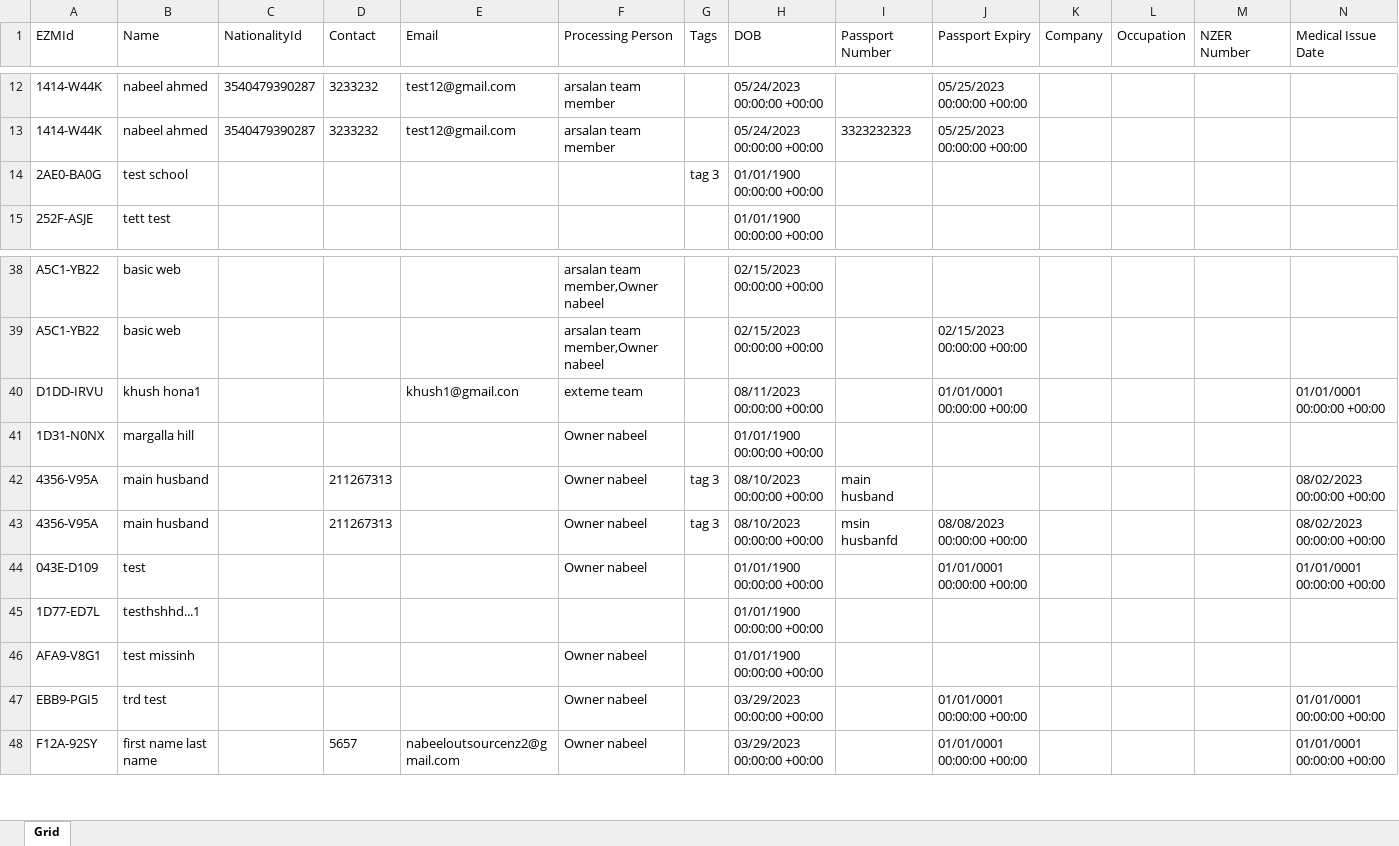
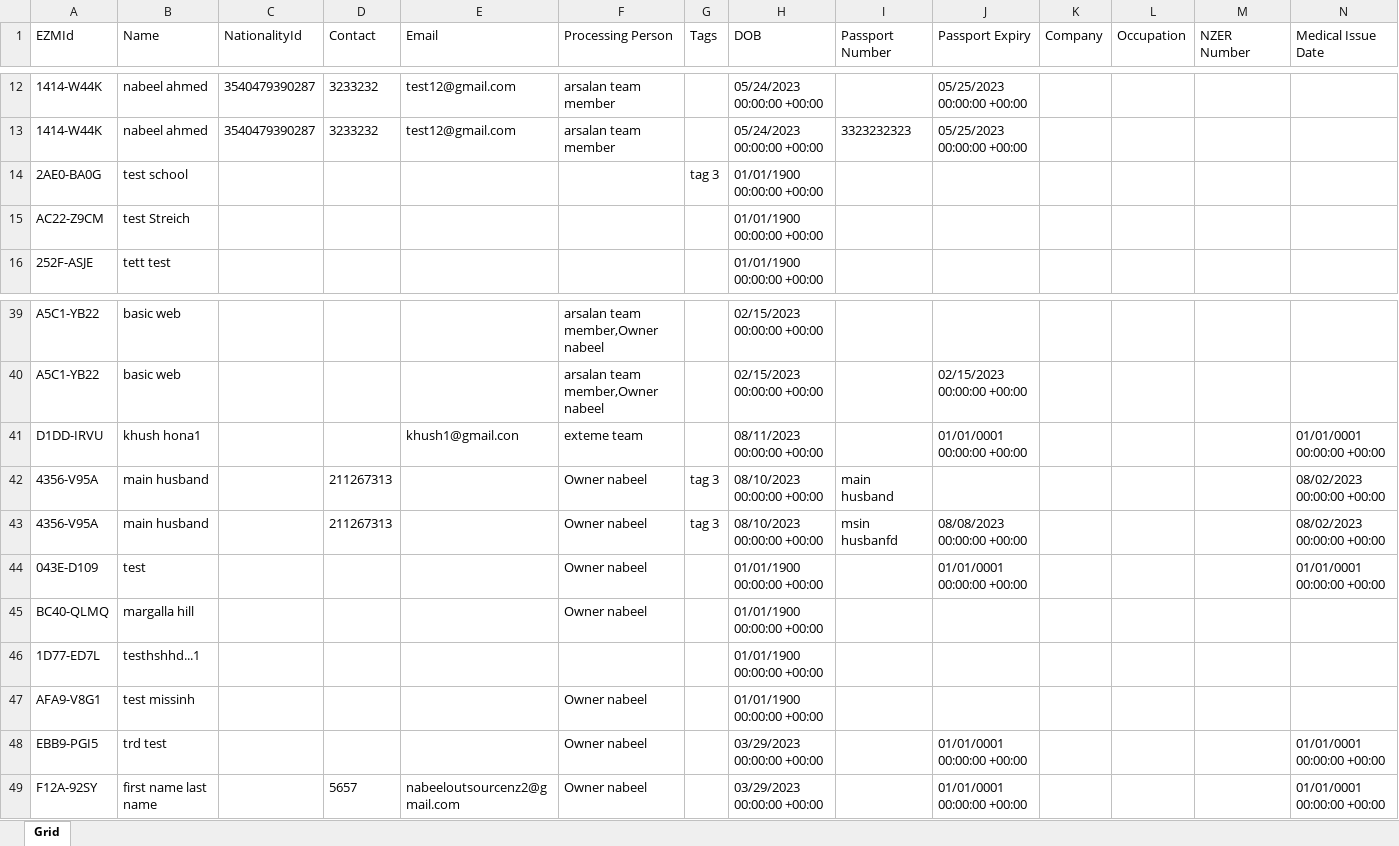
Before and after one commit to nabeelahmed772/Ezymigrate, an Excel workbook: cypress/downloads/ClientsList.xlsx, sheet Grid, drawn as a sheet; only a part is shown, gaps mark what is left out; values as stored, in another font and other column widths than the file's, no borders; table styles not drawn; removed rows and columns are numbered as before the commit, all else as after; rows hold the shown columns only; the diff names each change by its address in the sheet, - before the commit and + after, or states it on an @@ line.

```diff
--- a/cypress/downloads/ClientsList.xlsx (sheet Grid)
+++ b/cypress/downloads/ClientsList.xlsx (sheet Grid)
+row 15: AC22-Z9CM | test Streich |  |  |  |  |  | 01/01/1900 00:00:00 +00:00
-row 41: 1D31-N0NX | margalla hill |  |  |  | Owner nabeel |  | 01/01/1900 00:00:00 +00:00
+row 45: BC40-QLMQ | margalla hill |  |  |  | Owner nabeel |  | 01/01/1900 00:00:00 +00:00
```
Also changed, not shown: cypress/downloads/Client_Summary.xlsx, cypress/downloads/Employer_Summary.xlsx, 19 other files.
